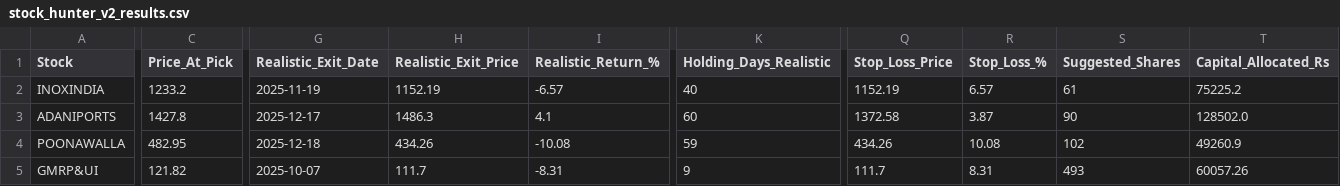
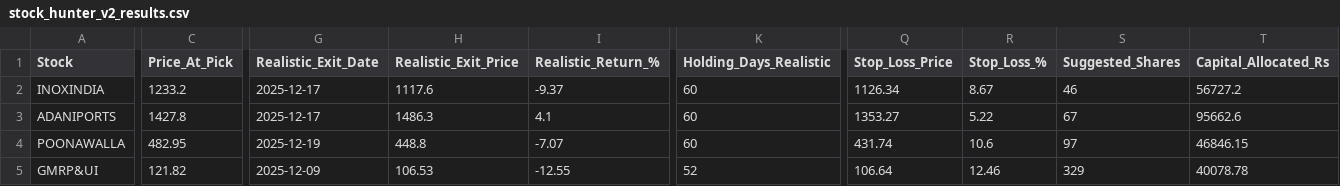
Before and after one commit to gargvikas82-alt/My-Stock-Filter, a CSV file: stock_hunter_v2_results.csv, drawn as a sheet; only a part is shown, gaps mark what is left out; the diff covers the shown part only; the diff names each change by its address in the sheet, - before the commit and + after, or states it on an @@ line.

```diff
--- a/stock_hunter_v2_results.csv
+++ b/stock_hunter_v2_results.csv
-G2 (Realistic_Exit_Date): 2025-11-19
+G2 (Realistic_Exit_Date): 2025-12-17
-H2 (Realistic_Exit_Price): 1152.19
+H2 (Realistic_Exit_Price): 1117.6
-I2 (Realistic_Return_%): -6.57
+I2 (Realistic_Return_%): -9.37
-K2 (Holding_Days_Realistic): 40
+K2 (Holding_Days_Realistic): 60
-Q2 (Stop_Loss_Price): 1152.19
+Q2 (Stop_Loss_Price): 1126.34
-R2 (Stop_Loss_%): 6.57
+R2 (Stop_Loss_%): 8.67
-S2 (Suggested_Shares): 61
+S2 (Suggested_Shares): 46
-T2 (Capital_Allocated_Rs): 75225.2
+T2 (Capital_Allocated_Rs): 56727.2
-Q3 (Stop_Loss_Price): 1372.58
+Q3 (Stop_Loss_Price): 1353.27
-R3 (Stop_Loss_%): 3.87
+R3 (Stop_Loss_%): 5.22
-S3 (Suggested_Shares): 90
+S3 (Suggested_Shares): 67
-T3 (Capital_Allocated_Rs): 128502.0
+T3 (Capital_Allocated_Rs): 95662.6
-G4 (Realistic_Exit_Date): 2025-12-18
+G4 (Realistic_Exit_Date): 2025-12-19
-H4 (Realistic_Exit_Price): 434.26
+H4 (Realistic_Exit_Price): 448.8
-I4 (Realistic_Return_%): -10.08
+I4 (Realistic_Return_%): -7.07
-K4 (Holding_Days_Realistic): 59
+K4 (Holding_Days_Realistic): 60
-Q4 (Stop_Loss_Price): 434.26
+Q4 (Stop_Loss_Price): 431.74
-R4 (Stop_Loss_%): 10.08
+R4 (Stop_Loss_%): 10.6
-S4 (Suggested_Shares): 102
+S4 (Suggested_Shares): 97
-T4 (Capital_Allocated_Rs): 49260.9
+T4 (Capital_Allocated_Rs): 46846.15
-G5 (Realistic_Exit_Date): 2025-10-07
+G5 (Realistic_Exit_Date): 2025-12-09
-H5 (Realistic_Exit_Price): 111.7
+H5 (Realistic_Exit_Price): 106.53
-I5 (Realistic_Return_%): -8.31
+I5 (Realistic_Return_%): -12.55
-K5 (Holding_Days_Realistic): 9
+K5 (Holding_Days_Realistic): 52
-Q5 (Stop_Loss_Price): 111.7
+Q5 (Stop_Loss_Price): 106.64
-R5 (Stop_Loss_%): 8.31
+R5 (Stop_Loss_%): 12.46
-S5 (Suggested_Shares): 493
+S5 (Suggested_Shares): 329
-T5 (Capital_Allocated_Rs): 60057.26
+T5 (Capital_Allocated_Rs): 40078.78
```
Also changed, not shown: 100 edited cells elsewhere in this file.
